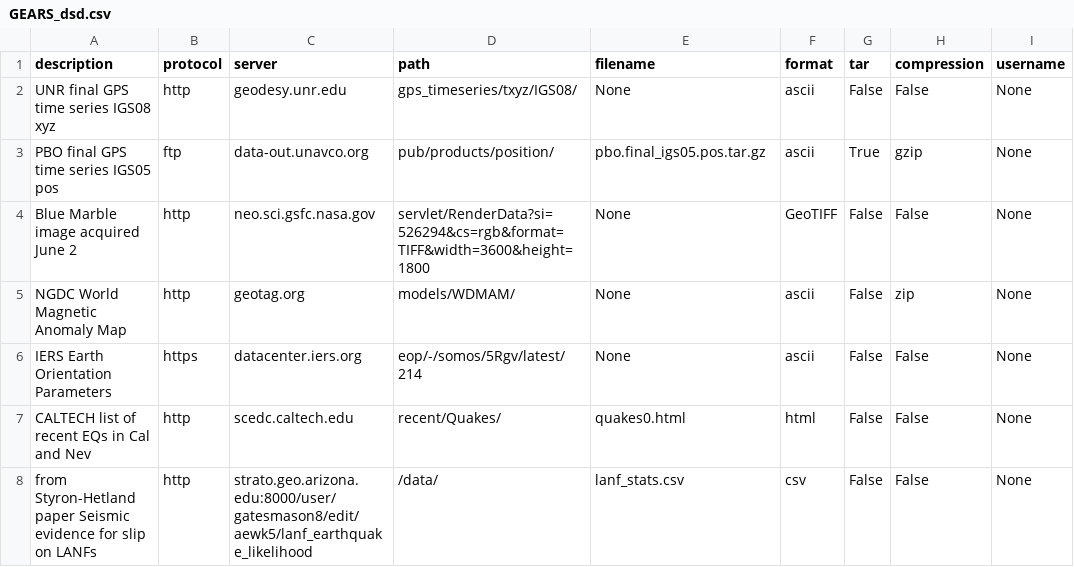
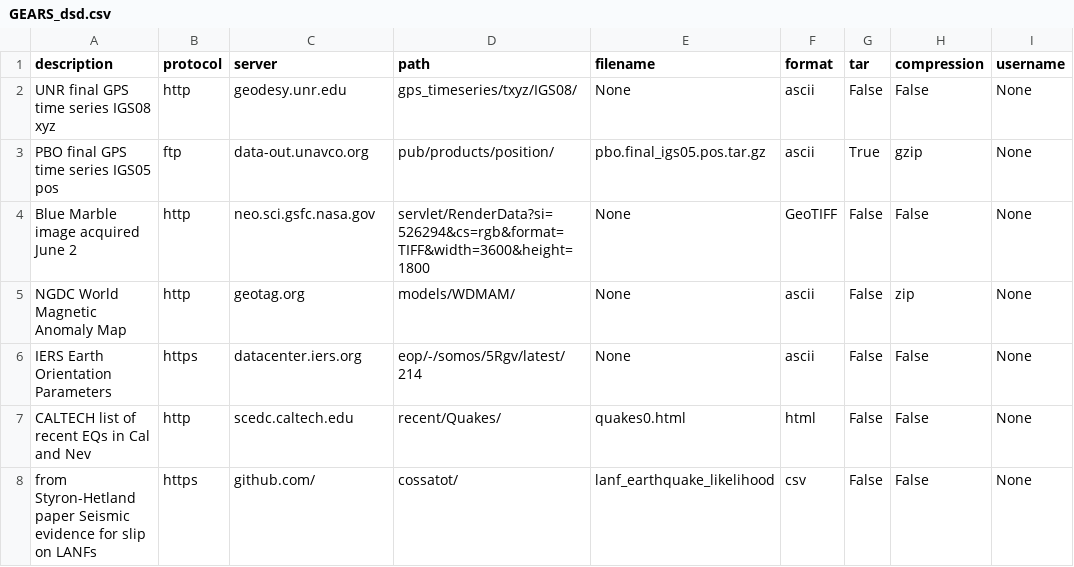
Before and after one commit to rabgc/GEARS_dsd, a CSV file: GEARS_dsd.csv, drawn as a sheet; only a part is shown; the diff names each change by its address in the sheet, - before the commit and + after, or states it on an @@ line.

Commit message:
Update GEARS_dsd.csv
FIXED

```diff
--- a/GEARS_dsd.csv
+++ b/GEARS_dsd.csv
-B8 (protocol): http
+B8 (protocol): https
-C8 (server): strato.geo.arizona.edu:8000/user/gatesmason8/edit/aewk5/lanf_earthquake_likelihood
+C8 (server): github.com/
-D8 (path): /data/
+D8 (path): cossatot/
-E8 (filename): lanf_stats.csv
+E8 (filename): lanf_earthquake_likelihood
```
